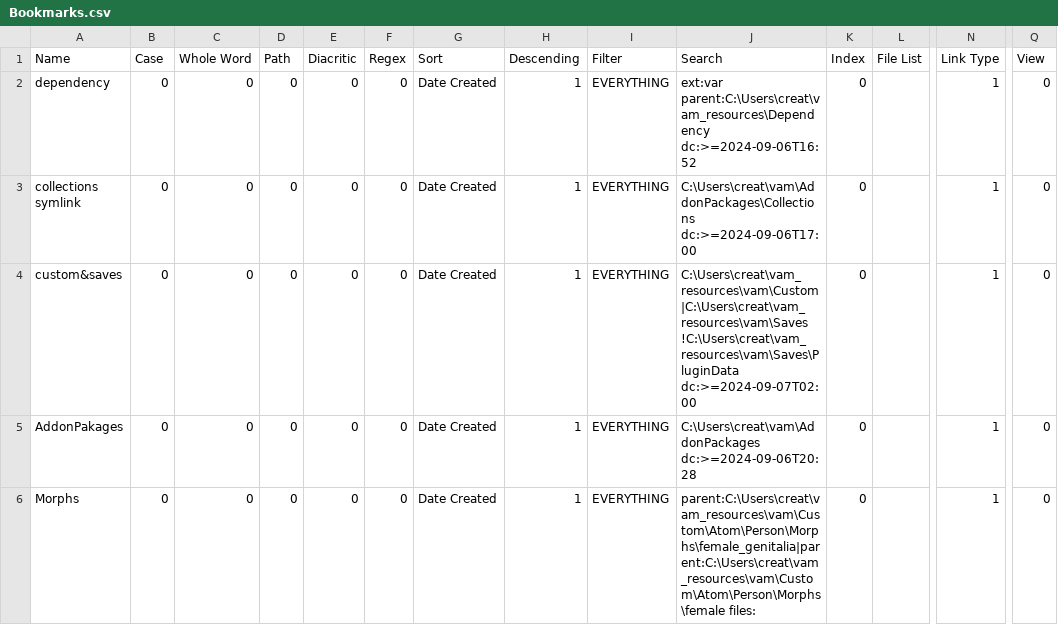
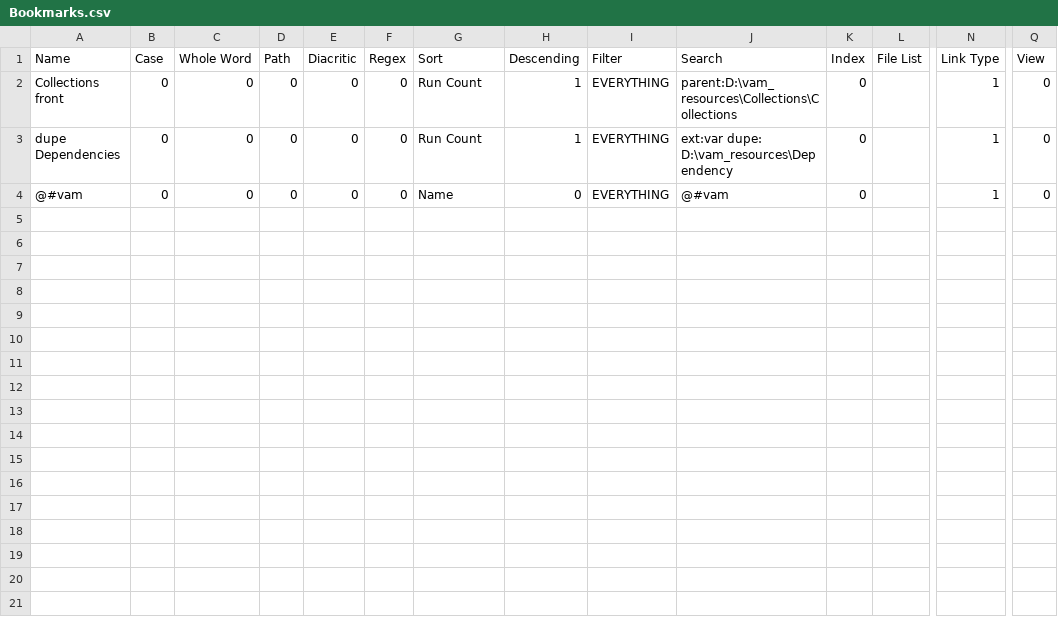
Before and after one commit to createsejin/mydoc, a CSV file: win_configs/Everything/Bookmarks.csv, drawn as a sheet; only a part is shown, gaps mark what is left out; removed rows and columns are numbered as before the commit, all else as after; rows hold the shown columns only; the diff names each change by its address in the sheet, - before the commit and + after, or states it on an @@ line.

```diff
--- a/win_configs/Everything/Bookmarks.csv
+++ b/win_configs/Everything/Bookmarks.csv
-row 2: dependency | 0 | 0 | 0 | 0 | 0 | Date Created | 1 | EVERYTHING | ext:var parent:C:\Users\creat\vam_resources\Dependency dc:>=2024-09-06T16:52 | 0 |  | 1 | 0
-A2 (Name): collections symlink
+A2 (Name): Collections front
-G2 (Sort): Date Created
+G2 (Sort): Run Count
-J2 (Search): C:\Users\creat\vam\AddonPackages\Collections dc:>=2024-09-06T17:00
+J2 (Search): parent:D:\vam_resources\Collections\Collections
-row 4: custom&saves | 0 | 0 | 0 | 0 | 0 | Date Created | 1 | EVERYTHING | C:\Users\creat\vam_resources\vam\Custom|C:\Users\creat\vam_resources\vam\Saves !C:\Users\creat\vam_resources\vam\Saves\PluginData dc:>=2024-09-07T02:00 | 0 |  | 1 | 0
-A3 (Name): AddonPakages
+A3 (Name): dupe Dependencies
-G3 (Sort): Date Created
+G3 (Sort): Run Count
-J3 (Search): C:\Users\creat\vam\AddonPackages dc:>=2024-09-06T20:28
+J3 (Search): ext:var dupe: D:\vam_resources\Dependency
-A4 (Name): Morphs
+A4 (Name): @#vam
-G4 (Sort): Date Created
+G4 (Sort): Name
-H4 (Descending): 1
+H4 (Descending): 0
-J4 (Search): parent:C:\Users\creat\vam_resources\vam\Custom\Atom\Person\Morphs\female_genitalia|parent:C:\Users\creat\vam_resources\vam\Custom\Atom\Person\Morphs\female files:
+J4 (Search): @#vam
```
Also changed, not shown: 4 other files.
